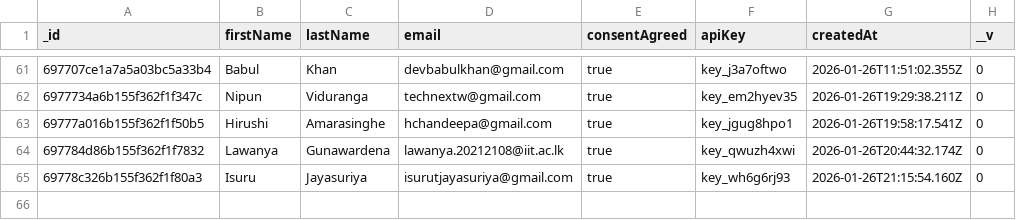
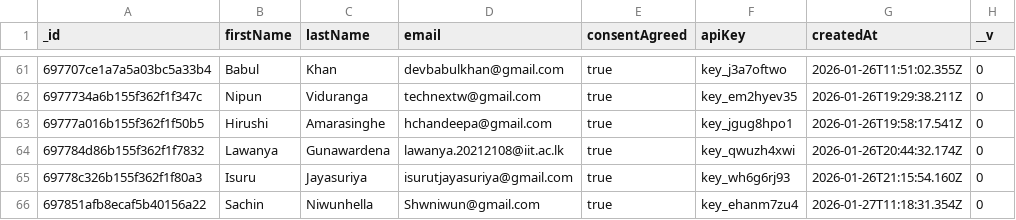
Before and after one commit to LuciferDIot/CollectGame.Model, a CSV file: data/telemetry_phase_2.users.csv, drawn as a sheet; only a part is shown, gaps mark what is left out.

```diff
--- a/data/telemetry_phase_2.users.csv
+++ b/data/telemetry_phase_2.users.csv
@@ -65 +65,2 @@ _id,firstName,lastName,email,consentAgreed,apiKey,createdAt,__v
 69778c326b155f362f1f80a3,Isuru,Jayasuriya,isurutjayasuriya@gmail.com,true,key_wh6g6rj93,2026-01-26T21:15:54.160Z,0
+697851afb8ecaf5b40156a22,Sachin,Niwunhella,Shwniwun@gmail.com,true,key_ehanm7zu4,2026-01-27T11:18:31.354Z,0
```
Also changed, not shown: data/processed/2_player_summary.csv, data/processed/5_player_archetypes.csv, 32 other files.
